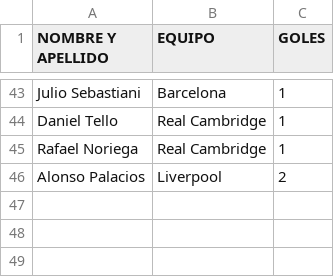
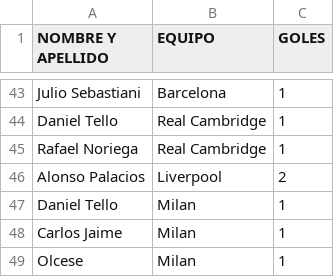
Before and after one commit to jsaraviadrago/verbose-system, a CSV file: Goleadores_clausura_2025_CLC.csv, drawn as a sheet; only a part is shown, gaps mark what is left out; the diff names each change by its address in the sheet, - before the commit and + after, or states it on an @@ line.

Commit message:
Update Goleadores_clausura_2025_CLC.csv

```diff
--- a/Goleadores_clausura_2025_CLC.csv
+++ b/Goleadores_clausura_2025_CLC.csv
+row 47: Daniel Tello | Milan | 1
+row 48: Carlos Jaime | Milan | 1
+row 49: Olcese | Milan | 1
```
